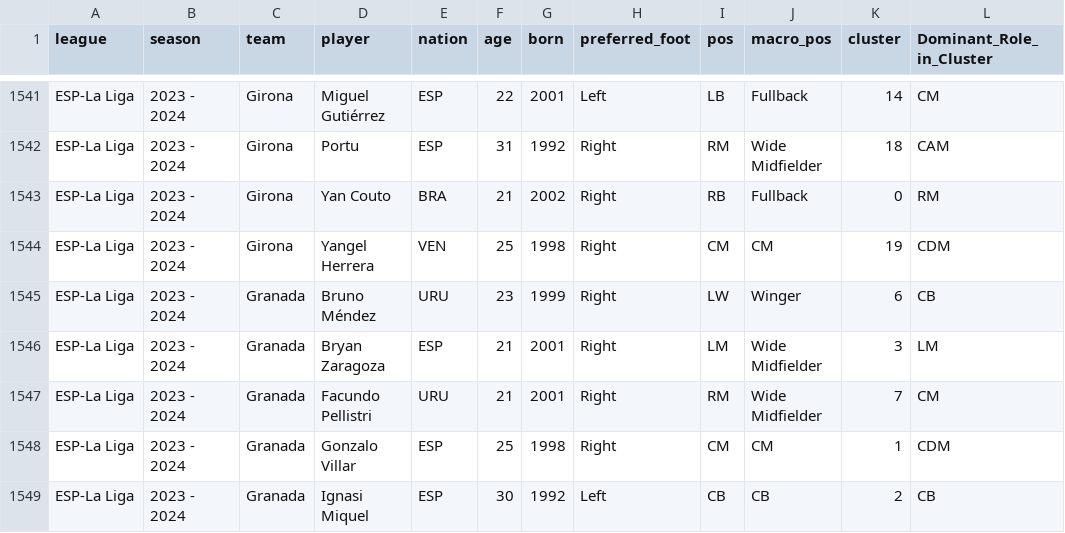
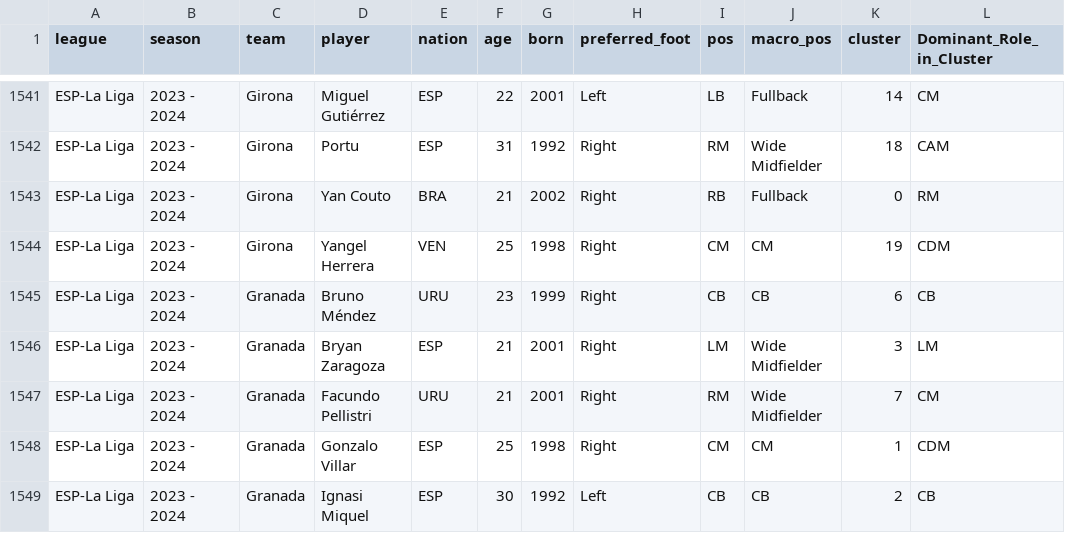
Before and after one commit to andreamurari/DataDriven_Soccer_Scouting, a CSV file: resources/df_clusters.csv, drawn as a sheet; only a part is shown, gaps mark what is left out.

```diff
--- a/resources/df_clusters.csv
+++ b/resources/df_clusters.csv
@@ -1544,3 +1544,3 @@ ESP-La Liga,2023 - 2024,Girona,Yan Couto,BRA,21,2002,Right,RB,Fullback,0,RM
 ESP-La Liga,2023 - 2024,Girona,Yangel Herrera,VEN,25,1998,Right,CM,CM,19,CDM
-ESP-La Liga,2023 - 2024,Granada,Bruno Méndez,URU,23,1999,Right,LW,Winger,6,CB
+ESP-La Liga,2023 - 2024,Granada,Bruno Méndez,URU,23,1999,Right,CB,CB,6,CB
 ESP-La Liga,2023 - 2024,Granada,Bryan Zaragoza,ESP,21,2001,Right,LM,Wide Midfielder,3,LM
```
Also changed, not shown: resources/anomalies_per_pos_AE.csv, 3 other files.
